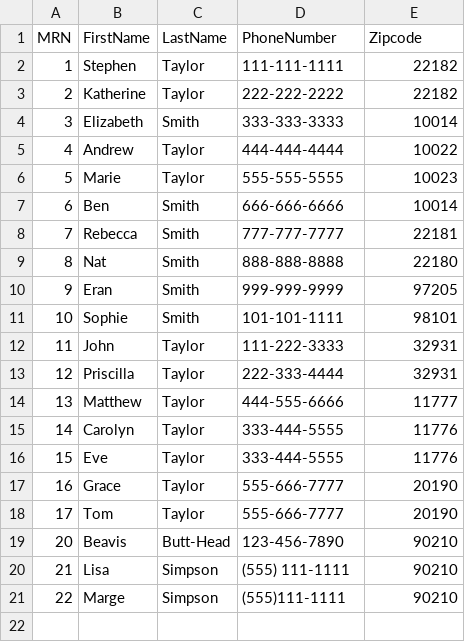
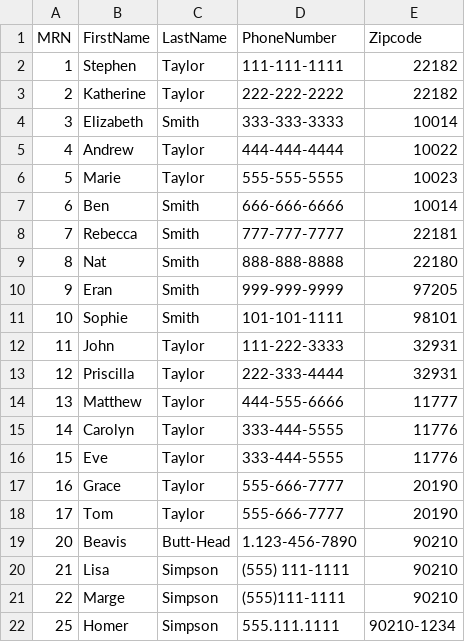
Before and after one commit to thomasperson/riftehr, a TSV file: example_files/pt_file.tsv, drawn as a sheet.

```diff
--- a/example_files/pt_file.tsv
+++ b/example_files/pt_file.tsv
@@ -18,4 +18,5 @@ MRN	FirstName	LastName	PhoneNumber	Zipcode
 17	Tom	Taylor	555-666-7777	20190
-20	Beavis	Butt-Head	123-456-7890	90210
+20	Beavis	Butt-Head	1.123-456-7890	90210
 21	Lisa	Simpson	(555) 111-1111	90210
 22	Marge	Simpson	(555)111-1111	90210
+25	Homer	Simpson	555.111.1111	90210-1234
```
Also changed, not shown: example_files/df_cumc_patient.tmp.tsv, example_files/ec_file.tsv, 15 other files.
